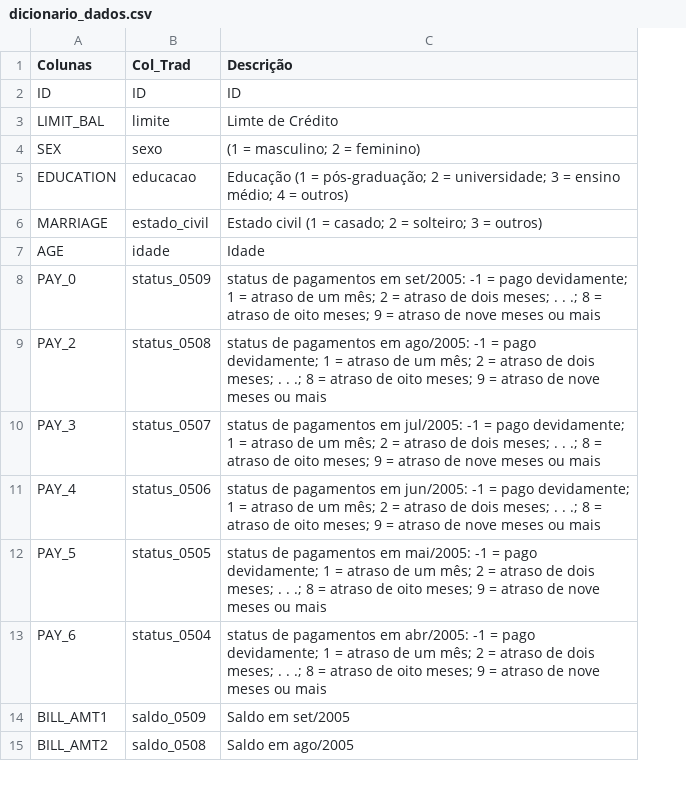
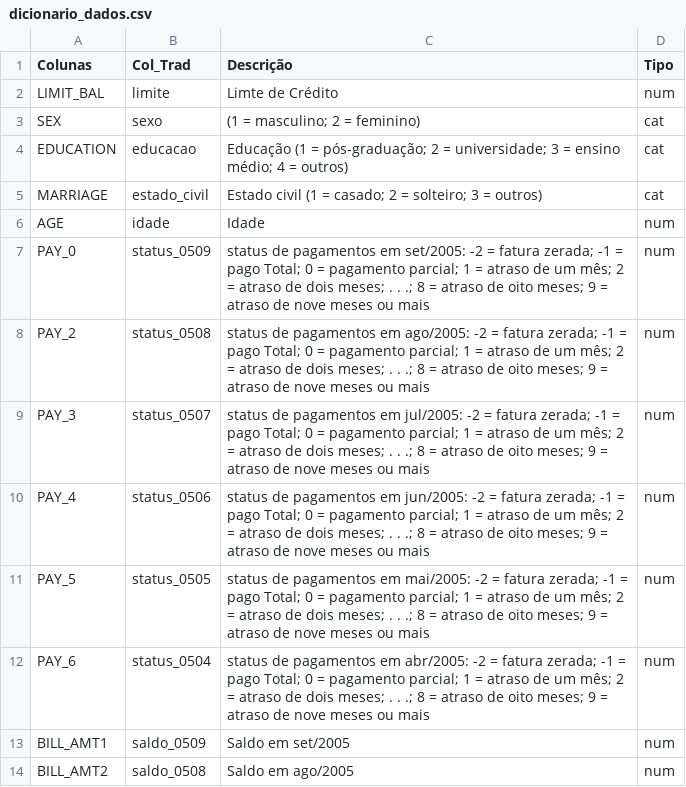
Before and after one commit to atlantico-academy/datagearscore, a CSV file: references/dicionario_dados.csv, drawn as a sheet; only a part is shown; removed rows and columns are numbered as before the commit, all else as after; the diff names each change by its address in the sheet, - before the commit and + after, or states it on an @@ line.

```diff
--- a/references/dicionario_dados.csv
+++ b/references/dicionario_dados.csv
+column D (Tipo), rows 2-14: num | cat | cat | cat | num | num | num | num | num | num | num | num | num
-row 2: ID | ID | ID
-C7 (Descrição): …em set/2005: -1 = pago devidamente; 1 =…
+C7 (Descrição): …em set/2005: -2 = fatura zerada; -1 = pago Total; 0 = pagamento parcial; 1 =…
-C8 (Descrição): …em ago/2005: -1 = pago devidamente; 1 =…
+C8 (Descrição): …em ago/2005: -2 = fatura zerada; -1 = pago Total; 0 = pagamento parcial; 1 =…
-C9 (Descrição): …em jul/2005: -1 = pago devidamente; 1 =…
+C9 (Descrição): …em jul/2005: -2 = fatura zerada; -1 = pago Total; 0 = pagamento parcial; 1 =…
-C10 (Descrição): …em jun/2005: -1 = pago devidamente; 1 =…
+C10 (Descrição): …em jun/2005: -2 = fatura zerada; -1 = pago Total; 0 = pagamento parcial; 1 =…
-C11 (Descrição): …em mai/2005: -1 = pago devidamente; 1 =…
+C11 (Descrição): …em mai/2005: -2 = fatura zerada; -1 = pago Total; 0 = pagamento parcial; 1 =…
-C12 (Descrição): …em abr/2005: -1 = pago devidamente; 1 =…
+C12 (Descrição): …em abr/2005: -2 = fatura zerada; -1 = pago Total; 0 = pagamento parcial; 1 =…
```
Also changed, not shown: 10 other files.
